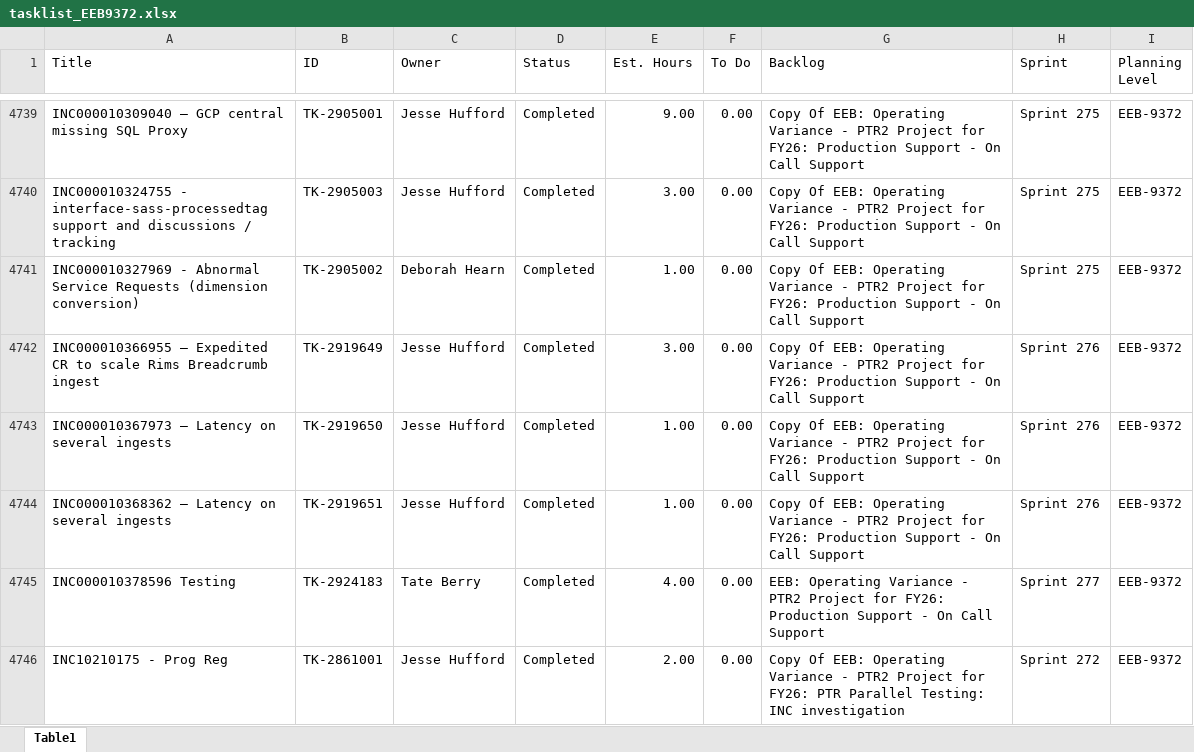
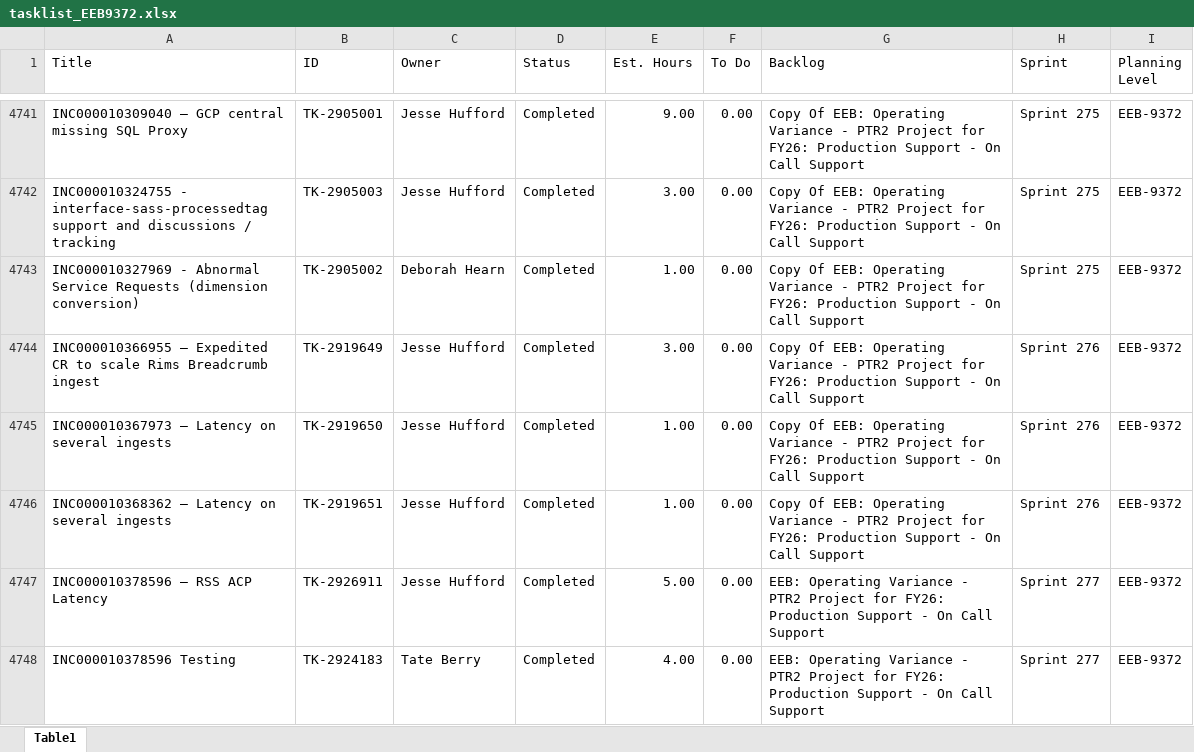
Before and after one commit to usps-dataeng/versionone-dashboard, an Excel workbook: tasklist_EEB9372.xlsx, sheet Table1, drawn as a sheet; only a part is shown, gaps mark what is left out; the shorter side is filled out with more unchanged rows; values as stored, in another font and other column widths than the file's, no borders; the diff covers the shown part only; the diff names each change by its address in the sheet, - before the commit and + after, or states it on an @@ line.

Commit message:
Auto-update task_quicklist.xlsx

```diff
--- a/tasklist_EEB9372.xlsx (sheet Table1)
+++ b/tasklist_EEB9372.xlsx (sheet Table1)
+row 4747: INC000010378596 – RSS ACP Latency | TK-2926911 | Jesse Hufford | Completed | 5.00 | 0.00 | EEB: Operating Variance - PTR2 Project for FY26: Production Support - On Call Support | Sprint 277 | EEB-9372
```
Also changed, not shown: 7 added rows, 3 removed rows and 5 edited cells elsewhere in this sheet, tasklist_CDAS6441.xlsx, tasklist_EDS4834.xlsx, 5 other files.
